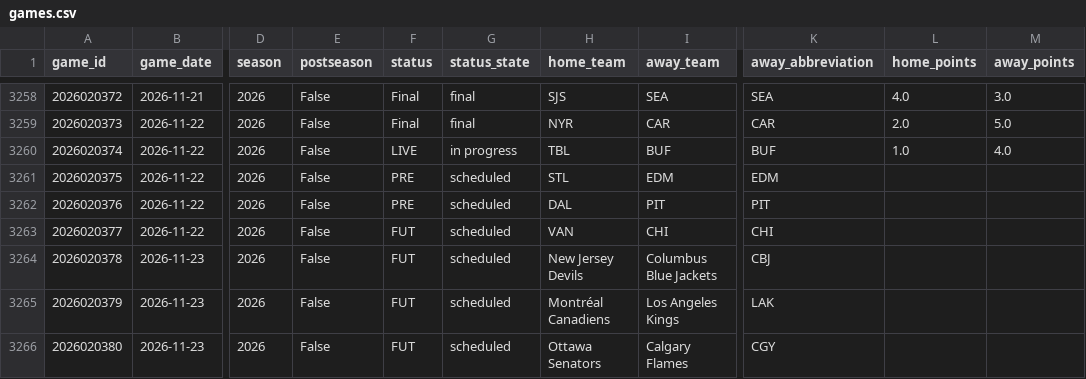
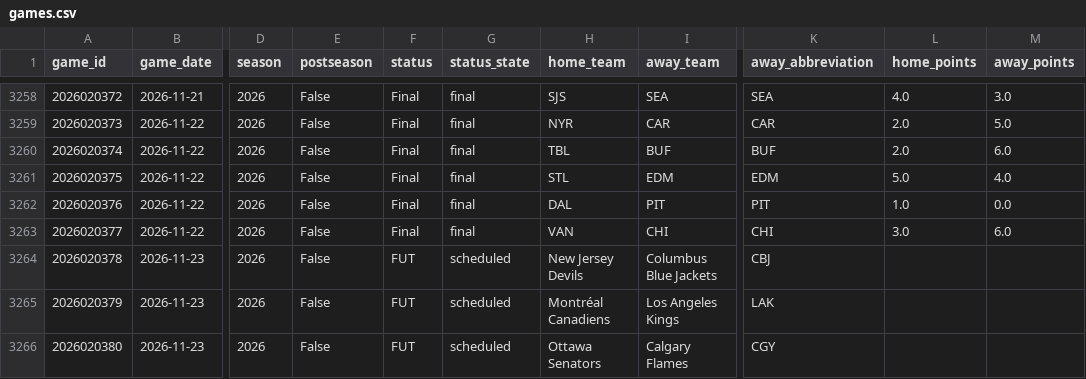
Before and after one commit to jacobtulster/nhl-edge, a CSV file: data/games.csv, drawn as a sheet; only a part is shown, gaps mark what is left out; the diff names each change by its address in the sheet, - before the commit and + after, or states it on an @@ line.

```diff
--- a/data/games.csv
+++ b/data/games.csv
-F3260 (status): LIVE
+F3260 (status): Final
-G3260 (status_state): in progress
+G3260 (status_state): final
-L3260 (home_points): 1.0
+L3260 (home_points): 2.0
-M3260 (away_points): 4.0
+M3260 (away_points): 6.0
-F3261:F3262 (status): PRE
+F3261:F3262 (status): Final
-G3261:G3263 (status_state): scheduled
+G3261:G3263 (status_state): final
-L3261 (home_points): (empty)
+L3261 (home_points): 5.0
-M3261 (away_points): (empty)
+M3261 (away_points): 4.0
-L3262 (home_points): (empty)
+L3262 (home_points): 1.0
-M3262 (away_points): (empty)
+M3262 (away_points): 0.0
-F3263 (status): FUT
+F3263 (status): Final
-L3263 (home_points): (empty)
+L3263 (home_points): 3.0
-M3263 (away_points): (empty)
+M3263 (away_points): 6.0
```
Also changed, not shown: 1 other file.
